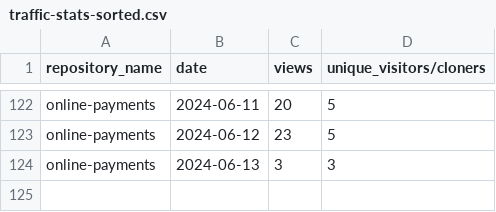
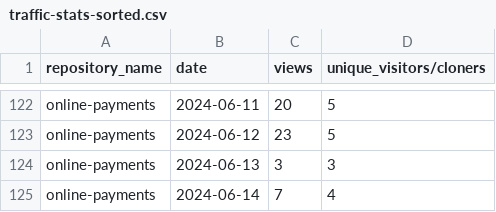
Before and after one commit to jpmorgan-payments/online-payments, a CSV file: metrics/traffic-stats-sorted.csv, drawn as a sheet; only a part is shown, gaps mark what is left out; the diff names each change by its address in the sheet, - before the commit and + after, or states it on an @@ line.

```diff
--- a/metrics/traffic-stats-sorted.csv
+++ b/metrics/traffic-stats-sorted.csv
+row 125: online-payments | 2024-06-14 | 7 | 4
```
Also changed, not shown: metrics/clone-stats-sorted.csv, metrics/clone-stats.csv, 2 other files.
